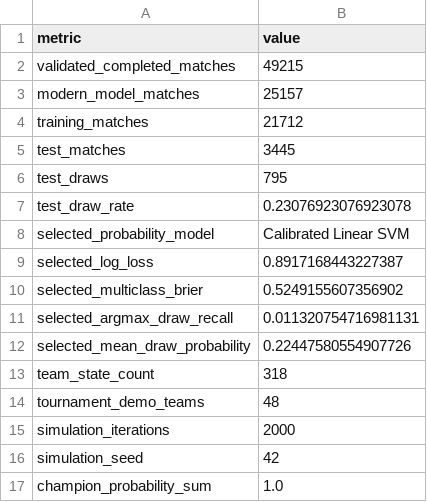
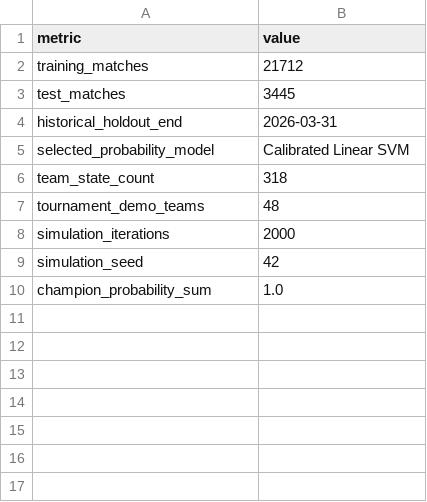
Before and after one commit to ACM40960/projects-abhirup-sripal, a CSV file: outputs/final_run_validation.csv, drawn as a sheet; removed rows and columns are numbered as before the commit, all else as after; the diff names each change by its address in the sheet, - before the commit and + after, or states it on an @@ line.

```diff
--- a/outputs/final_run_validation.csv
+++ b/outputs/final_run_validation.csv
-row 2: validated_completed_matches | 49215
-row 3: modern_model_matches | 25157
-row 6: test_draws | 795
-row 7: test_draw_rate | 0.23076923076923078
+row 4: historical_holdout_end | 2026-03-31
-row 9: selected_log_loss | 0.8917168443227387
-row 10: selected_multiclass_brier | 0.5249155607356902
-row 11: selected_argmax_draw_recall | 0.011320754716981131
-row 12: selected_mean_draw_probability | 0.22447580554907726
```
Also changed, not shown: outputs/selected_model_calibration.csv, outputs/team_specific_prediction_examples.csv, 38 other files.
